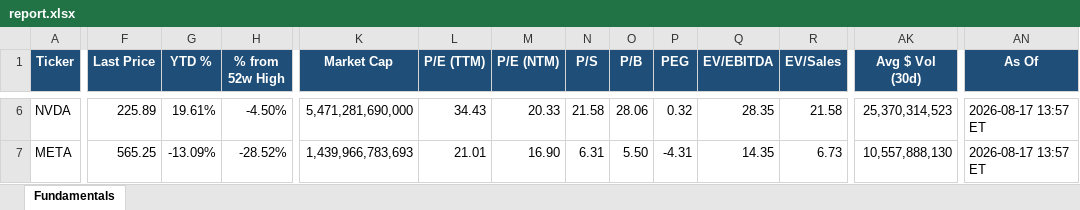
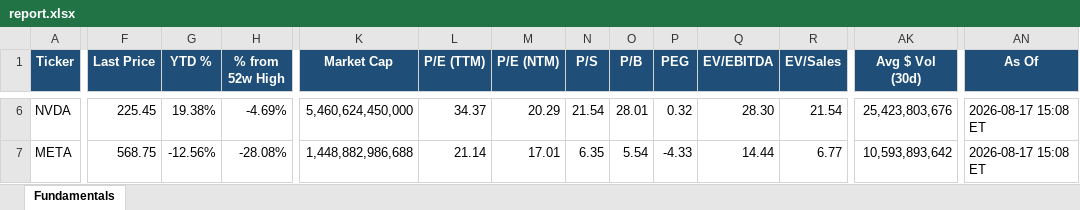
Before and after one commit to Sig02523/stock-list-fundamentals, an Excel workbook: report.xlsx, sheet Fundamentals, drawn as a sheet; only a part is shown, gaps mark what is left out; values as stored, in another font and other column widths than the file's, no borders; the diff covers the shown part only; the diff names each change by its address in the sheet, - before the commit and + after, or states it on an @@ line.

```diff
--- a/report.xlsx (sheet Fundamentals)
+++ b/report.xlsx (sheet Fundamentals)
-F6 (Last Price): 225.89
+F6 (Last Price): 225.45
-G6 (YTD %): 19.61%
+G6 (YTD %): 19.38%
-H6 (% from 52w High): -4.50%
+H6 (% from 52w High): -4.69%
-K6 (Market Cap): 5,471,281,690,000
+K6 (Market Cap): 5,460,624,450,000
-L6 (P/E (TTM)): 34.43
+L6 (P/E (TTM)): 34.37
-M6 (P/E (NTM)): 20.33
+M6 (P/E (NTM)): 20.29
-N6 (P/S): 21.58
+N6 (P/S): 21.54
-O6 (P/B): 28.06
+O6 (P/B): 28.01
-Q6 (EV/EBITDA): 28.35
+Q6 (EV/EBITDA): 28.30
-R6 (EV/Sales): 21.58
+R6 (EV/Sales): 21.54
-AK6 (Avg $ Vol (30d)): 25,370,314,523
+AK6 (Avg $ Vol (30d)): 25,423,803,676
-AN6:AN7 (As Of): 2026-08-17 13:57 ET
+AN6:AN7 (As Of): 2026-08-17 15:08 ET
-F7 (Last Price): 565.25
+F7 (Last Price): 568.75
-G7 (YTD %): -13.09%
+G7 (YTD %): -12.56%
-H7 (% from 52w High): -28.52%
+H7 (% from 52w High): -28.08%
-K7 (Market Cap): 1,439,966,783,693
+K7 (Market Cap): 1,448,882,986,688
-L7 (P/E (TTM)): 21.01
+L7 (P/E (TTM)): 21.14
-M7 (P/E (NTM)): 16.90
+M7 (P/E (NTM)): 17.01
-N7 (P/S): 6.31
+N7 (P/S): 6.35
-O7 (P/B): 5.50
+O7 (P/B): 5.54
-P7 (PEG): -4.31
+P7 (PEG): -4.33
-Q7 (EV/EBITDA): 14.35
+Q7 (EV/EBITDA): 14.44
-R7 (EV/Sales): 6.73
+R7 (EV/Sales): 6.77
-AK7 (Avg $ Vol (30d)): 10,557,888,130
+AK7 (Avg $ Vol (30d)): 10,593,893,642
```
Also changed, not shown: 474 edited cells elsewhere in this sheet, 1 other file.
